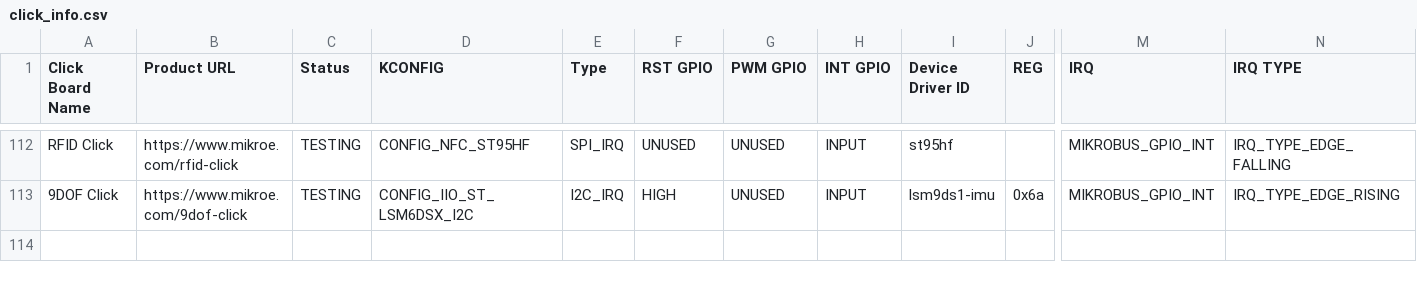
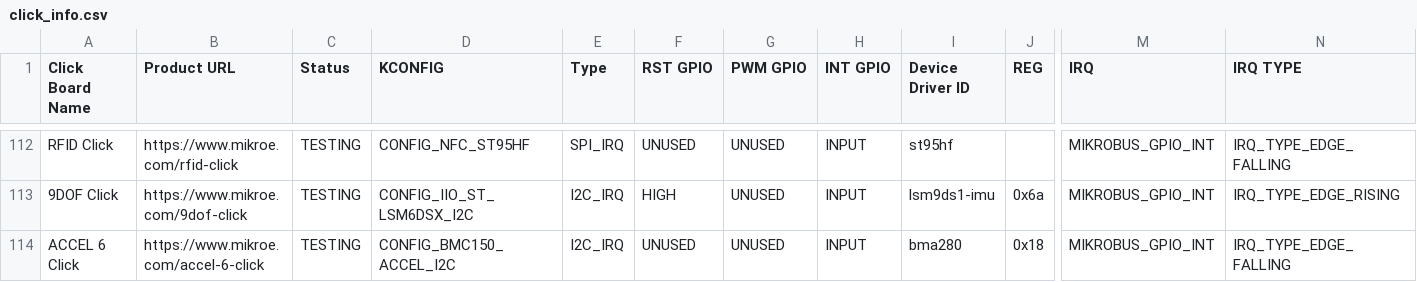
Before and after one commit to MikroElektronika/click_id, a CSV file: click_info.csv, drawn as a sheet; only a part is shown, gaps mark what is left out; rows hold the shown columns only; the diff names each change by its address in the sheet, - before the commit and + after, or states it on an @@ line.

Commit message:
ACCEL 6 Click Tested
root@beaglebone:/home/debian/manifesto# cat manifestgen/ACCEL-6-CLICK-NOT-TESTED.mnfb > /sys/class/mikrobus-port/mikrobus-0/new_device
root@beaglebone:/home/debian/manifesto# dmesg
[  271.243241] mikrobus_manifest: device 1 , number of properties=0 , number of gpio resources=0
[  271.243257] mikrobus_manifest:  ACCEL 6 Click manifest parsed with 1 device(s)
[  271.243270] mikrobus:  registering device : bma280
[  271.250114] bmc150_accel_i2c 1-0018: mounting matrix not found: using identity...
root@beaglebone:/home/debian/manifesto# cat /sys/bus/iio/devices/iio\:device1/
buffer/                       events/                       in_accel_x_raw                in_mount_matrix               in_temp_scale                 sampling_frequency_available  trigger/
current_timestamp_clock       in_accel_sampling_frequency   in_accel_y_raw                in_temp_offset                name                          scan_elements/                uevent
dev                           in_accel_scale                in_accel_z_raw                in_temp_raw                   power/                        subsystem/
root@beaglebone:/home/debian/manifesto# cat /sys/bus/iio/devices/iio\:device1/in_accel_x_raw
45
root@beaglebone:/home/debian/manifesto# cat /sys/bus/iio/devices/iio\:device1/in_accel_y_raw
51
root@beaglebone:/home/debian/manifesto# cat /sys/bus/iio/devices/iio\:device1/in_accel_z_raw
2034
root@beaglebone:/home/debian/manifesto# cat /sys/bus/iio/devices/iio\:device1/in_accel_z_raw
-1401
root@beaglebone:/home/debian/manifesto# cat /sys/bus/iio/devices/iio\:device1/in_accel_z_raw
2063
root@beaglebone:/home/debian/manifesto# echo 0 >  /sys/class/mikrobus-port/mikrobus-0/delete_device
root@beaglebone:/home/debian/manifesto# dmesh
bash: dmesh: command not found
root@beaglebone:/home/debian/manifesto# dmesg
[  271.243241] mikrobus_manifest: device 1 , number of properties=0 , number of gpio resources=0
[  271.243257] mikrobus_manifest:  ACCEL 6 Click manifest parsed with 1 device(s)
[  271.243270] mikrobus:  registering device : bma280
[  271.250114] bmc150_accel_i2c 1-0018: mounting matrix not found: using identity...
[  308.229538] mikrobus:  removing device : bma280
root@beaglebone:/home/debian/manifesto#

```diff
--- a/click_info.csv
+++ b/click_info.csv
+row 114: ACCEL 6 Click | https://www.mikroe.com/accel-6-click | TESTING | CONFIG_BMC150_ACCEL_I2C | I2C_IRQ | UNUSED | UNUSED | INPUT | bma280 | 0x18 | MIKROBUS_GPIO_INT | IRQ_TYPE_EDGE_FALLING
```
Also changed, not shown: 1 other file.
